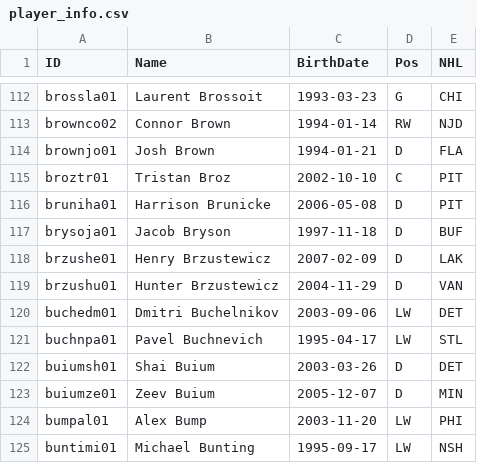
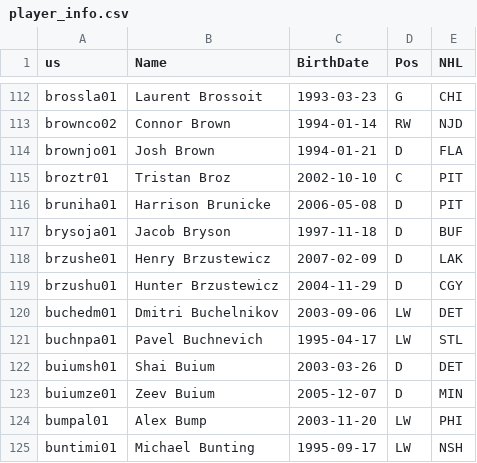
Before and after one commit to jduteau/fhl-dashboard-observable, a CSV file: src/data/player_info.csv, drawn as a sheet; only a part is shown, gaps mark what is left out; the diff names each change by its address in the sheet, - before the commit and + after, or states it on an @@ line.

```diff
--- a/src/data/player_info.csv
+++ b/src/data/player_info.csv
-A1: ID
+A1: us
-E119 (NHL): VAN
+E119 (NHL): CGY
```
Also changed, not shown: src/data/stats_p10.csv.
